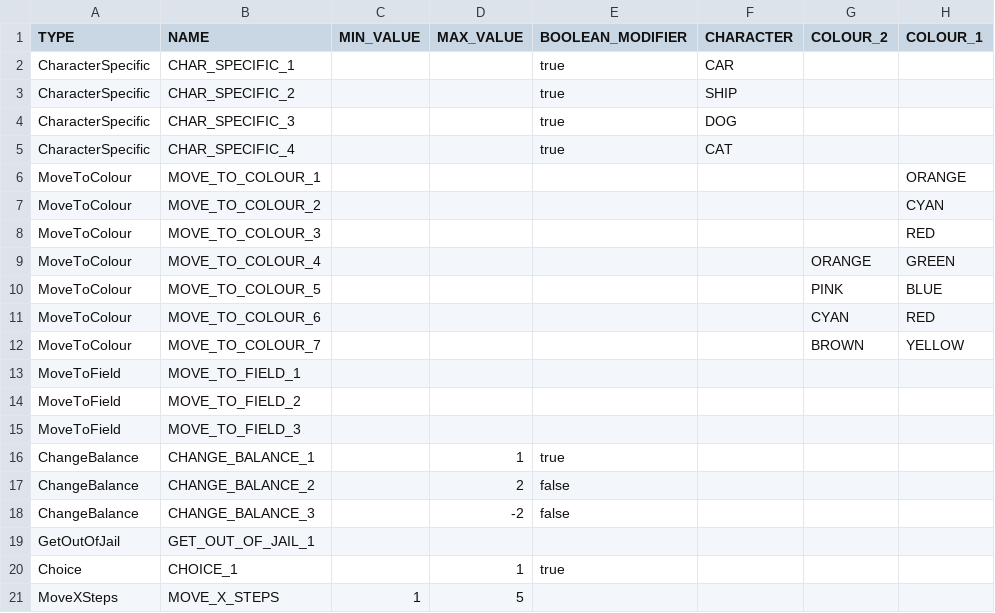
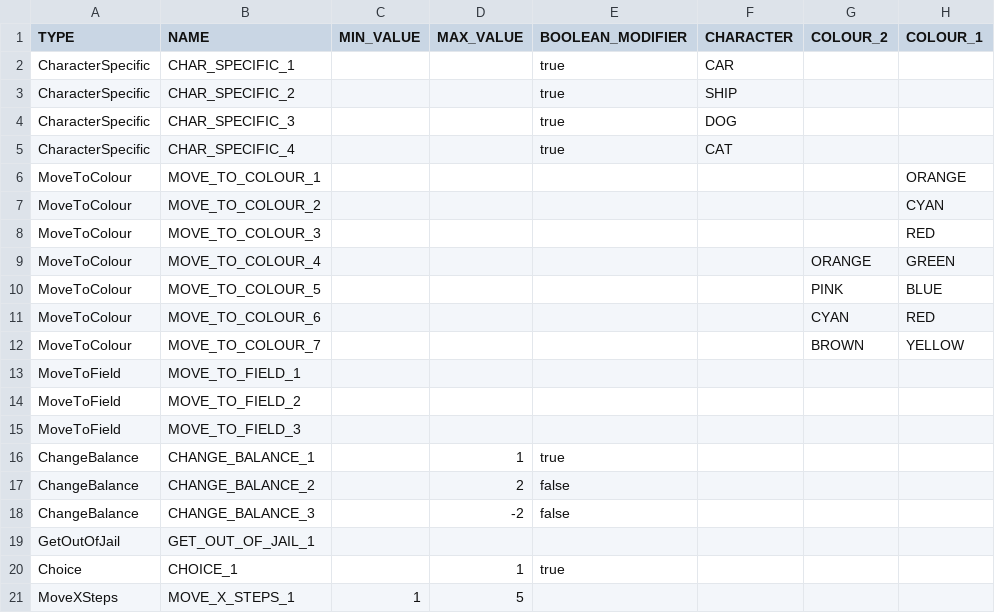
Before and after one commit to Gruppe-10-DTU/CDIO-FINAL, a CSV file: src/main/resources/chancecards.csv, drawn as a sheet; only a part is shown; the diff names each change by its address in the sheet, - before the commit and + after, or states it on an @@ line.

Commit message:
added mising number on card name

```diff
--- a/src/main/resources/chancecards.csv
+++ b/src/main/resources/chancecards.csv
-B21 (NAME): MOVE_X_STEPS
+B21 (NAME): MOVE_X_STEPS_1
```
